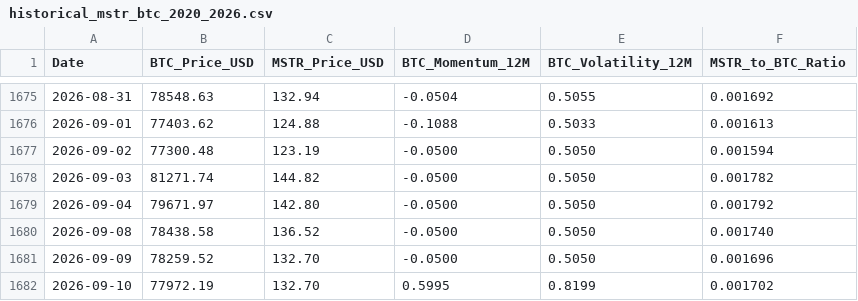
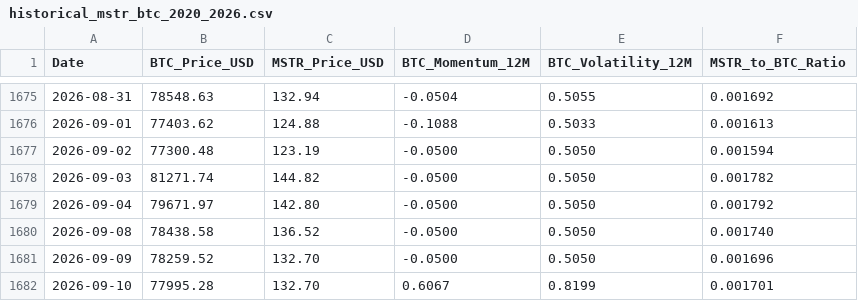
Before and after one commit to stevendiyanto76-oss/mstr-tracker-bot, a CSV file: data/historical_mstr_btc_2020_2026.csv, drawn as a sheet; only a part is shown, gaps mark what is left out.

```diff
--- a/data/historical_mstr_btc_2020_2026.csv
+++ b/data/historical_mstr_btc_2020_2026.csv
@@ -1681,2 +1681,2 @@ Date,BTC_Price_USD,MSTR_Price_USD,BTC_Momentum_12M,BTC_Volatility_12M,MSTR_to_BT
 2026-09-09,78259.52,132.70,-0.0500,0.5050,0.001696
-2026-09-10,77972.19,132.70,0.5995,0.8199,0.001702
+2026-09-10,77995.28,132.70,0.6067,0.8199,0.001701
```
Also changed, not shown: 1 other file.
